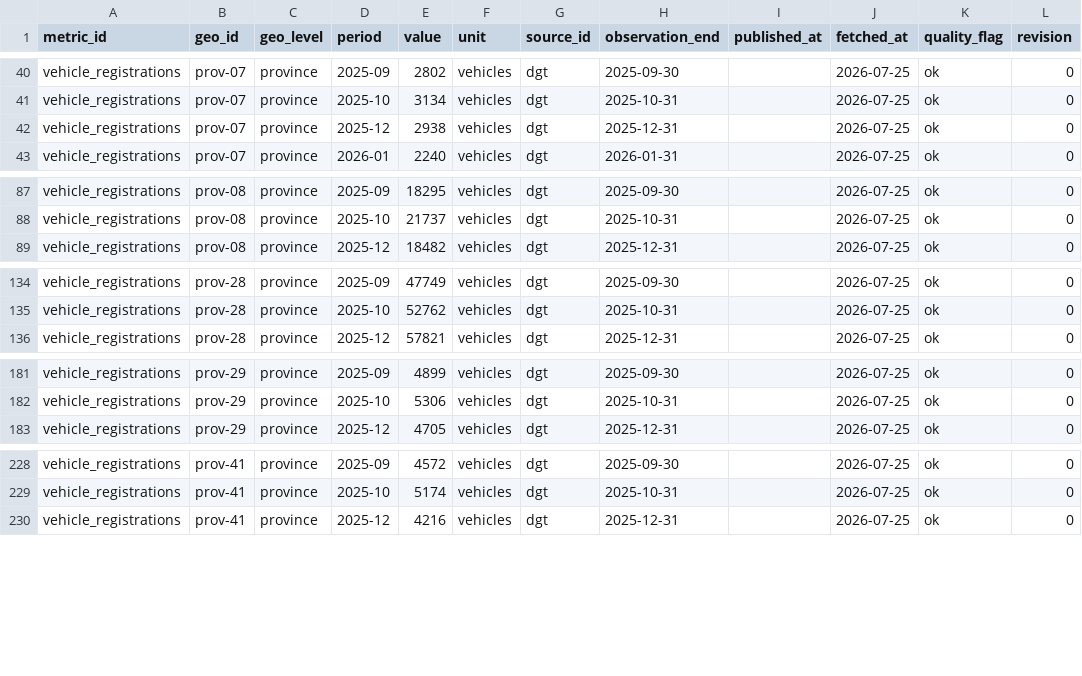
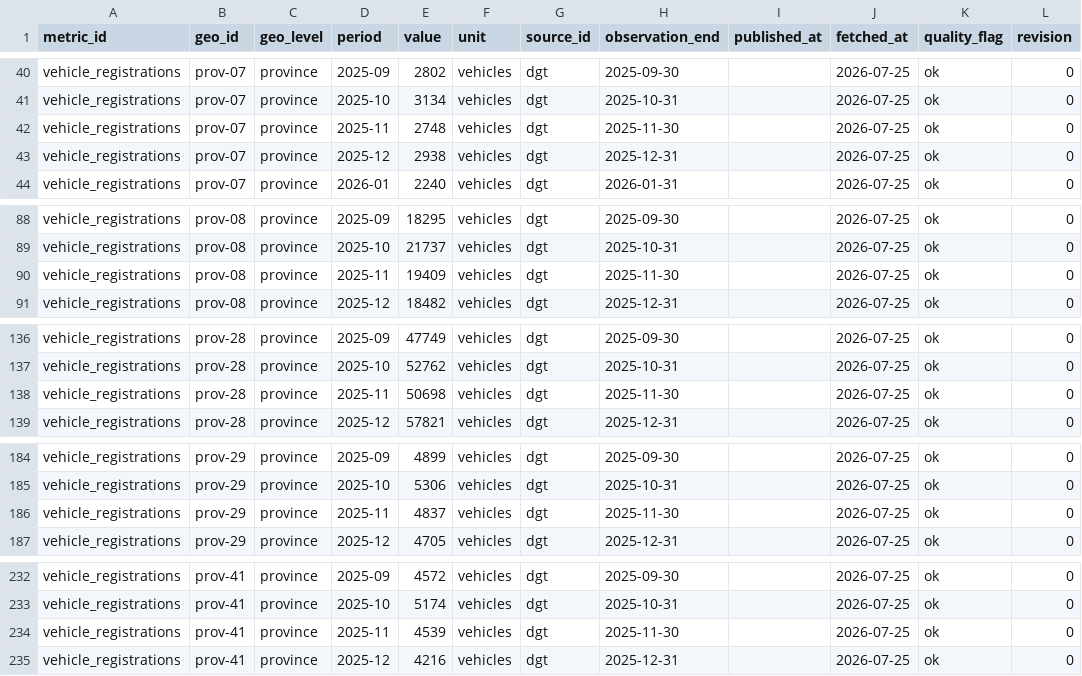
Before and after one commit to adityabandi/citysignal, a CSV file: data/history/dgt/vehicle_registrations.csv, drawn as a sheet; only a part is shown, gaps mark what is left out; the diff covers the shown part only; the diff names each change by its address in the sheet, - before the commit and + after, or states it on an @@ line.

Commit message:
data: weekly refresh 2026-07-25

```diff
--- a/data/history/dgt/vehicle_registrations.csv
+++ b/data/history/dgt/vehicle_registrations.csv
+row 42: vehicle_registrations | prov-07 | province | 2025-11 | 2748 | vehicles | dgt | 2025-11-30 |  | 2026-07-25 | ok | 0
+row 90: vehicle_registrations | prov-08 | province | 2025-11 | 19409 | vehicles | dgt | 2025-11-30 |  | 2026-07-25 | ok | 0
+row 138: vehicle_registrations | prov-28 | province | 2025-11 | 50698 | vehicles | dgt | 2025-11-30 |  | 2026-07-25 | ok | 0
+row 186: vehicle_registrations | prov-29 | province | 2025-11 | 4837 | vehicles | dgt | 2025-11-30 |  | 2026-07-25 | ok | 0
+row 234: vehicle_registrations | prov-41 | province | 2025-11 | 4539 | vehicles | dgt | 2025-11-30 |  | 2026-07-25 | ok | 0
```
Also changed, not shown: 3 added rows elsewhere in this file, 18 other files.
